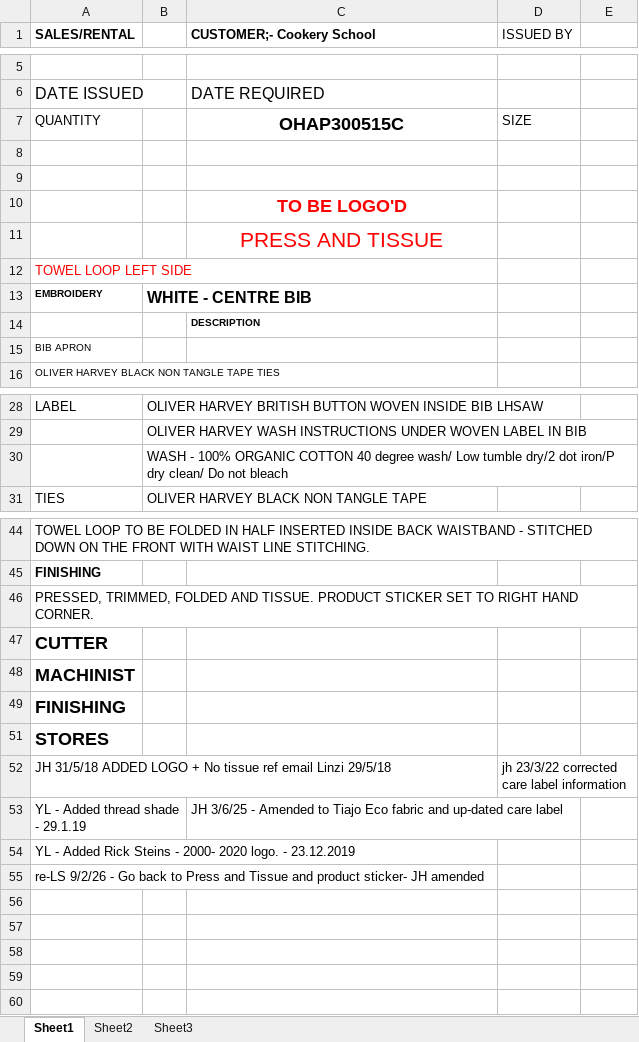
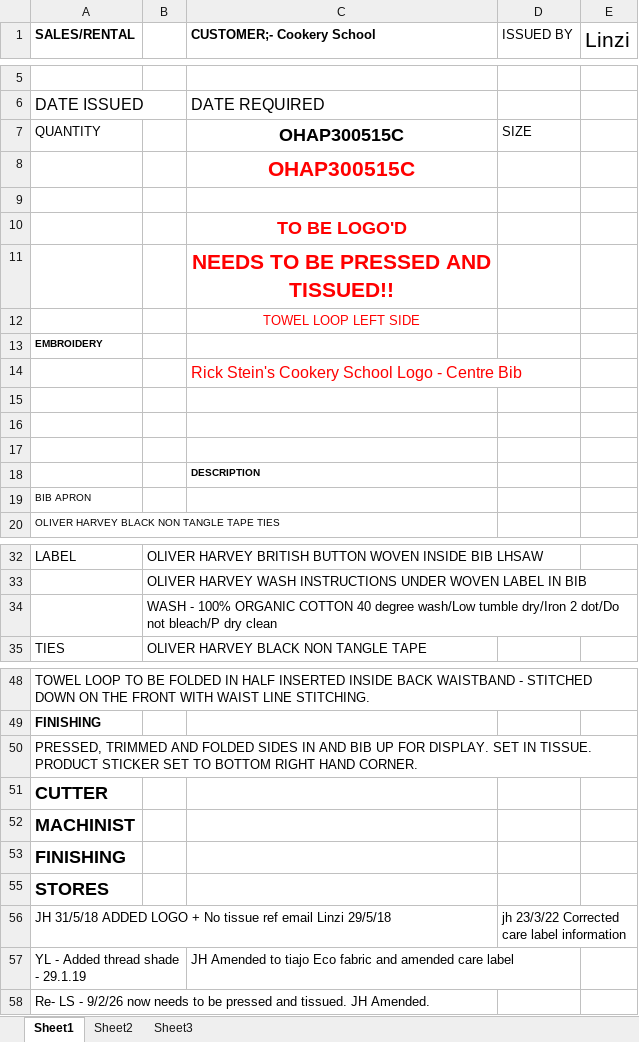
Before and after one commit to Luke5446/Tibard-Productionplan, an Excel workbook: works-orders/OHAP300515C-RickStein-CookerySchool.xlsx, sheet Sheet1, drawn as a sheet; only a part is shown, gaps mark what is left out; values as stored, in another font and other column widths than the file's, no borders; charts and pictures not drawn; removed rows and columns are numbered as before the commit, all else as after; the diff covers the shown part only; the diff names each change by its address in the sheet, - before the commit and + after, or states it on an @@ line.

```diff
--- a/works-orders/OHAP300515C-RickStein-CookerySchool.xlsx (sheet Sheet1)
+++ b/works-orders/OHAP300515C-RickStein-CookerySchool.xlsx (sheet Sheet1)
-E1: (empty)
+E1: Linzi
+row 8:  |  | OHAP300515C
+row 9: (empty)
+row 10:  |  | TO BE LOGO'D
+row 11:  |  | NEEDS TO BE PRESSED AND TISSUED!!
+row 12:  |  | TOWEL LOOP LEFT SIDE
+row 13: EMBROIDERY
+row 14:  |  | Rick Stein's Cookery School Logo - Centre Bib
-C17 (CUSTOMER;- Cookery School): TO BE LOGO'D
+C17 (CUSTOMER;- Cookery School): (empty)
-row 11:  |  | PRESS AND TISSUE
-row 12: TOWEL LOOP LEFT SIDE
-row 13: EMBROIDERY | WHITE - CENTRE BIB
-B34: …40 degree wash/ Low tumble dry/2 dot iron/P dry clean/ Do not bleach
+B34: …40 degree wash/Low tumble dry/Iron 2 dot/Do not bleach/P dry clean
-A50 (SALES/RENTAL): PRESSED, TRIMMED, FOLDED AND TISSUE. PRODUCT STICKER SET TO RIGHT HAND…
+A50 (SALES/RENTAL): PRESSED, TRIMMED AND FOLDED SIDES IN AND BIB UP FOR DISPLAY. SET IN TISSUE. PRODUCT STICKER SET TO BOTTOM RIGHT HAND…
+A50:E50 merged
-D56 (ISSUED BY): jh 23/3/22 corrected care label information
+D56 (ISSUED BY): jh 23/3/22 Corrected care label information
-C57 (CUSTOMER;- Cookery School): JH 3/6/25 - Amended to Tiajo Eco fabric and up-dated care label
+C57 (CUSTOMER;- Cookery School): JH Amended to tiajo Eco fabric and amended care label
-A58 (SALES/RENTAL): YL - Added Rick Steins - 2000- 2020 logo. - 23.12.2019
+A58 (SALES/RENTAL): Re- LS - 9/2/26 now needs to be pressed and tissued. JH Amended.
-row 55: re-LS 9/2/26 - Go back to Press and Tissue and product sticker- JH amended
```
Also changed, not shown: 2 edited cells elsewhere in this sheet, charts or pictures, 5 other files.
